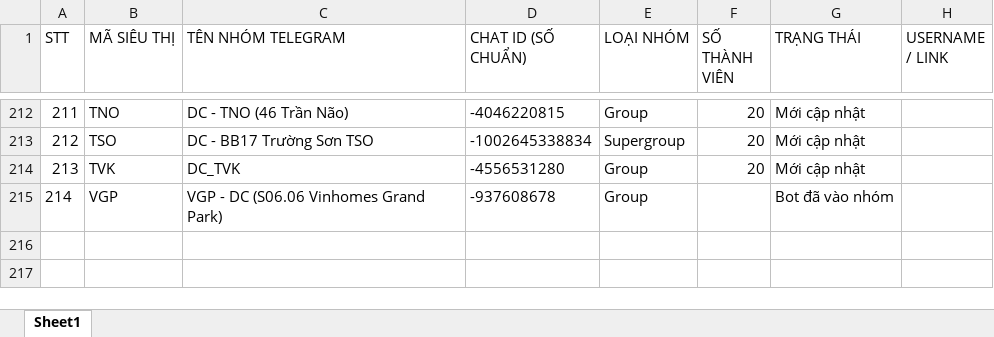
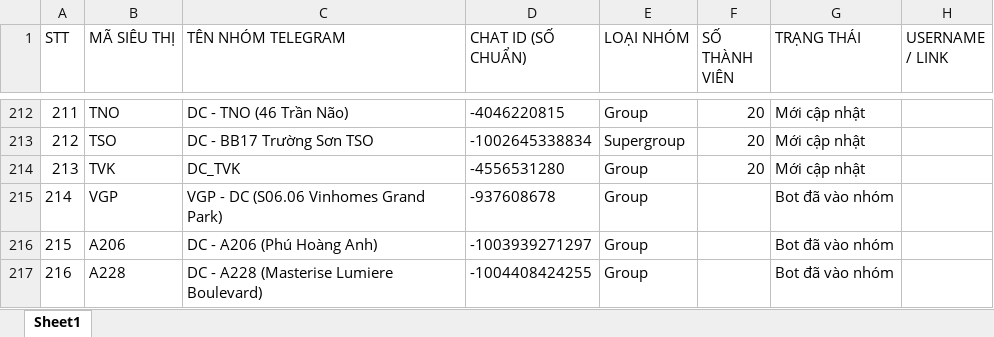
Before and after one commit to aresphamha/Doi_Soat_Dong_Mat, an Excel workbook: Danh_Sach_Chat_ID_Nhom_DC.xlsx, sheet Sheet1, drawn as a sheet; only a part is shown, gaps mark what is left out; values as stored, in another font and other column widths than the file's, no borders; the diff names each change by its address in the sheet, - before the commit and + after, or states it on an @@ line.

Commit message:
Bo sung mapping A206 Phu Hoang Anh va A228 Lumiere Boulevard, cap nhat sent_history 22/11

```diff
--- a/Danh_Sach_Chat_ID_Nhom_DC.xlsx (sheet Sheet1)
+++ b/Danh_Sach_Chat_ID_Nhom_DC.xlsx (sheet Sheet1)
+row 216: 215 | A206 | DC - A206 (Phú Hoàng Anh) | -1003939271297 | Group |  | Bot đã vào nhóm
+row 217: 216 | A228 | DC - A228 (Masterise Lumiere Boulevard) | -1004408424255 | Group |  | Bot đã vào nhóm
```
Also changed, not shown: 4 other files.
